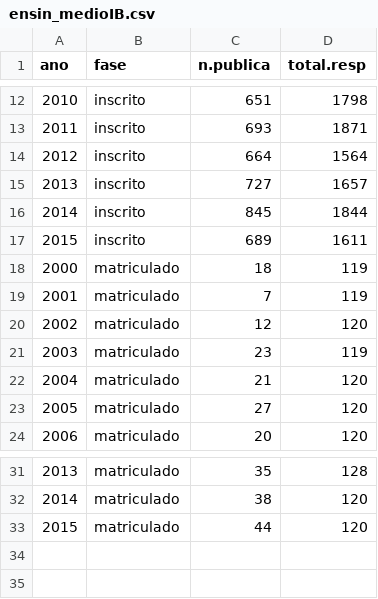
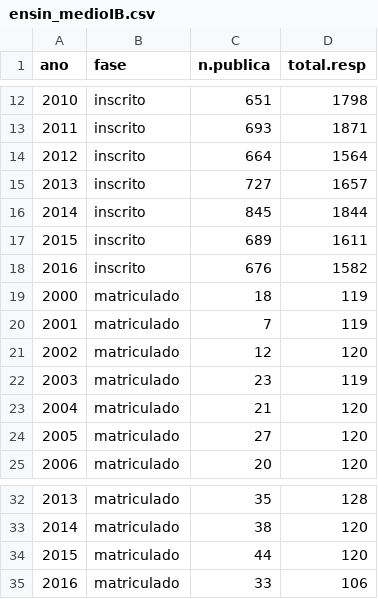
Before and after one commit to piLaboratory/inclusp, a CSV file: ensin_medioIB.csv, drawn as a sheet; only a part is shown, gaps mark what is left out.

```diff
--- a/ensin_medioIB.csv
+++ b/ensin_medioIB.csv
@@ -17,2 +17,3 @@ ano;fase;n.publica;total.resp
 2015;inscrito;689;1611
+2016;inscrito;676;1582
 2000;matriculado;18;119
@@ -33 +34,2 @@ ano;fase;n.publica;total.resp
 2015;matriculado;44;120
+2016;matriculado;33;106
```
Also changed, not shown: cor.csv, corIB.csv, 1 other file.
